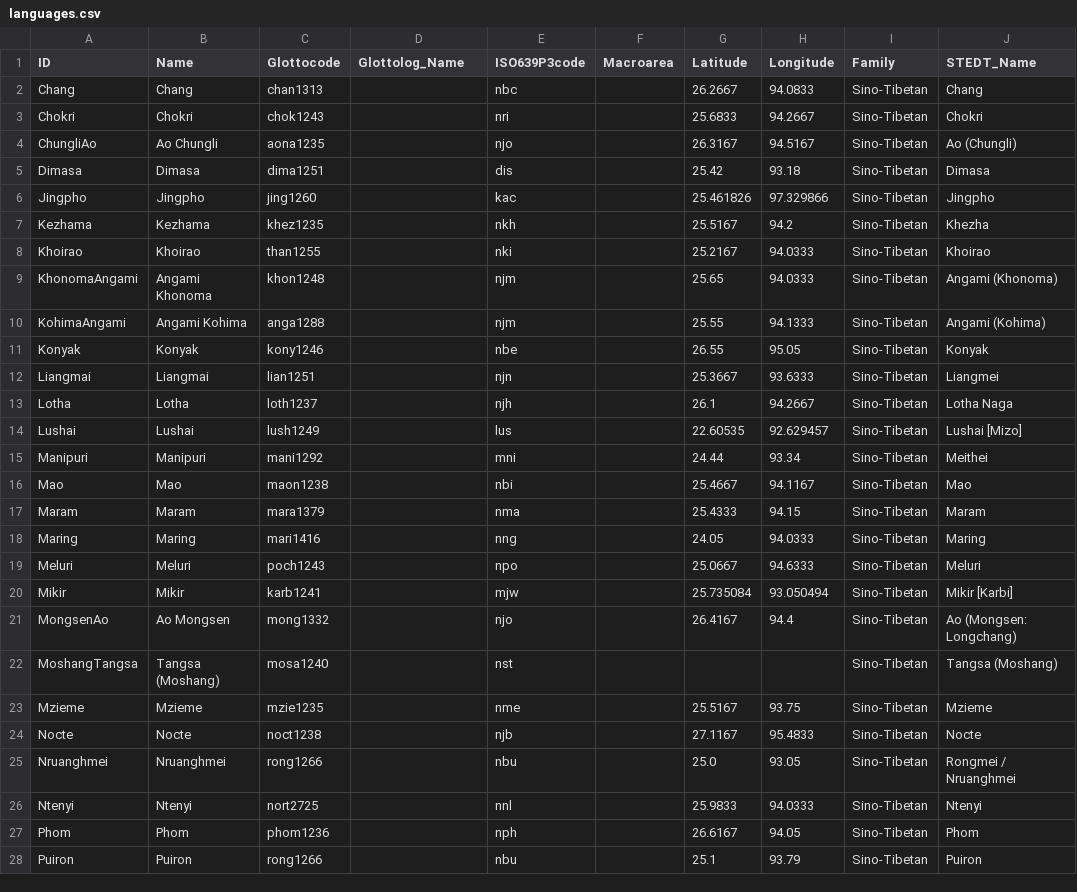
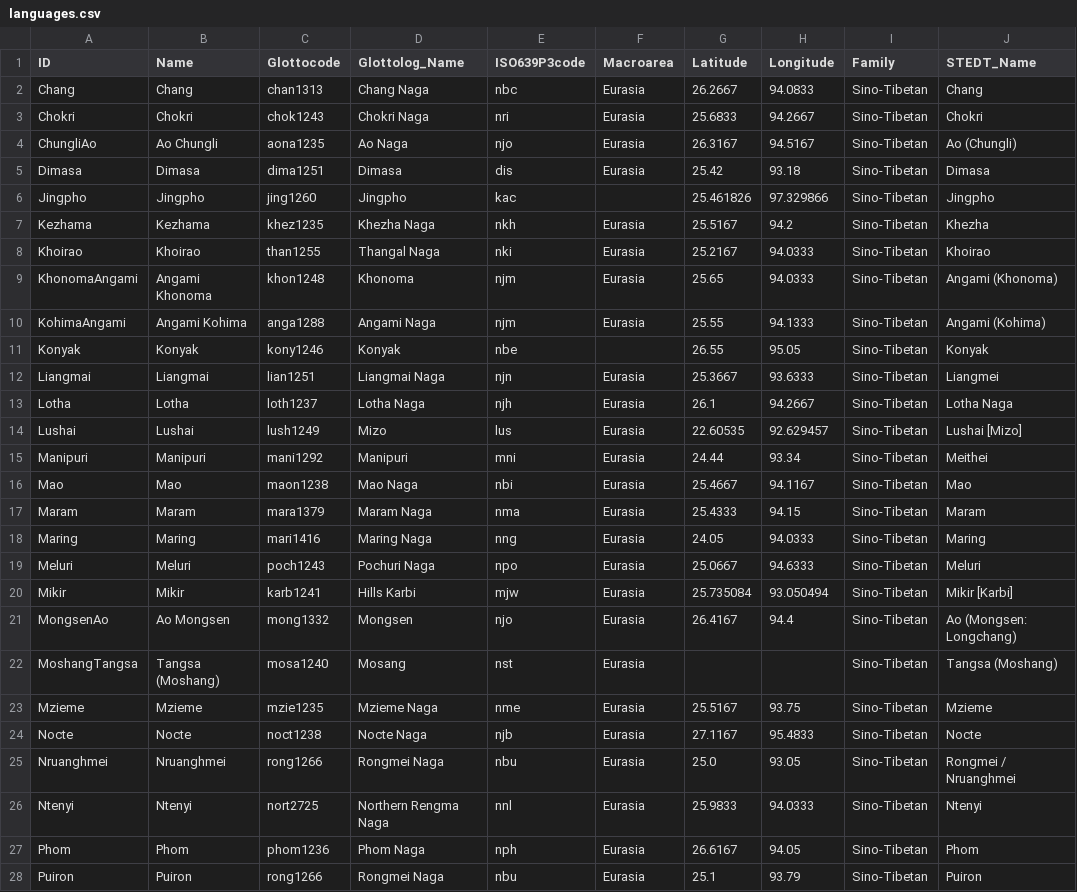
Before and after one commit to lexibank/marrisonnaga, a CSV file: cldf/languages.csv, drawn as a sheet; only a part is shown; the diff covers the shown part only; the diff names each change by its address in the sheet, - before the commit and + after, or states it on an @@ line.

```diff
--- a/cldf/languages.csv
+++ b/cldf/languages.csv
-D2 (Glottolog_Name): (empty)
+D2 (Glottolog_Name): Chang Naga
-F2:F5 (Macroarea): (empty)
+F2:F5 (Macroarea): Eurasia
-D3 (Glottolog_Name): (empty)
+D3 (Glottolog_Name): Chokri Naga
-D4 (Glottolog_Name): (empty)
+D4 (Glottolog_Name): Ao Naga
-D5 (Glottolog_Name): (empty)
+D5 (Glottolog_Name): Dimasa
-D6 (Glottolog_Name): (empty)
+D6 (Glottolog_Name): Jingpho
-D7 (Glottolog_Name): (empty)
+D7 (Glottolog_Name): Khezha Naga
-F7:F10 (Macroarea): (empty)
+F7:F10 (Macroarea): Eurasia
-D8 (Glottolog_Name): (empty)
+D8 (Glottolog_Name): Thangal Naga
-D9 (Glottolog_Name): (empty)
+D9 (Glottolog_Name): Khonoma
-D10 (Glottolog_Name): (empty)
+D10 (Glottolog_Name): Angami Naga
-D11 (Glottolog_Name): (empty)
+D11 (Glottolog_Name): Konyak
-D12 (Glottolog_Name): (empty)
+D12 (Glottolog_Name): Liangmai Naga
-F12:F28 (Macroarea): (empty)
+F12:F28 (Macroarea): Eurasia
-D13 (Glottolog_Name): (empty)
+D13 (Glottolog_Name): Lotha Naga
-D14 (Glottolog_Name): (empty)
+D14 (Glottolog_Name): Mizo
-D15 (Glottolog_Name): (empty)
+D15 (Glottolog_Name): Manipuri
-D16 (Glottolog_Name): (empty)
+D16 (Glottolog_Name): Mao Naga
-D17 (Glottolog_Name): (empty)
+D17 (Glottolog_Name): Maram Naga
-D18 (Glottolog_Name): (empty)
+D18 (Glottolog_Name): Maring Naga
-D19 (Glottolog_Name): (empty)
+D19 (Glottolog_Name): Pochuri Naga
-D20 (Glottolog_Name): (empty)
+D20 (Glottolog_Name): Hills Karbi
-D21 (Glottolog_Name): (empty)
+D21 (Glottolog_Name): Mongsen
-D22 (Glottolog_Name): (empty)
+D22 (Glottolog_Name): Mosang
-D23 (Glottolog_Name): (empty)
+D23 (Glottolog_Name): Mzieme Naga
-D24 (Glottolog_Name): (empty)
+D24 (Glottolog_Name): Nocte Naga
-D25 (Glottolog_Name): (empty)
+D25 (Glottolog_Name): Rongmei Naga
-D26 (Glottolog_Name): (empty)
+D26 (Glottolog_Name): Northern Rengma Naga
-D27 (Glottolog_Name): (empty)
+D27 (Glottolog_Name): Phom Naga
-D28 (Glottolog_Name): (empty)
+D28 (Glottolog_Name): Rongmei Naga
```
Also changed, not shown: 22 edited cells elsewhere in this file, 6 other files.
